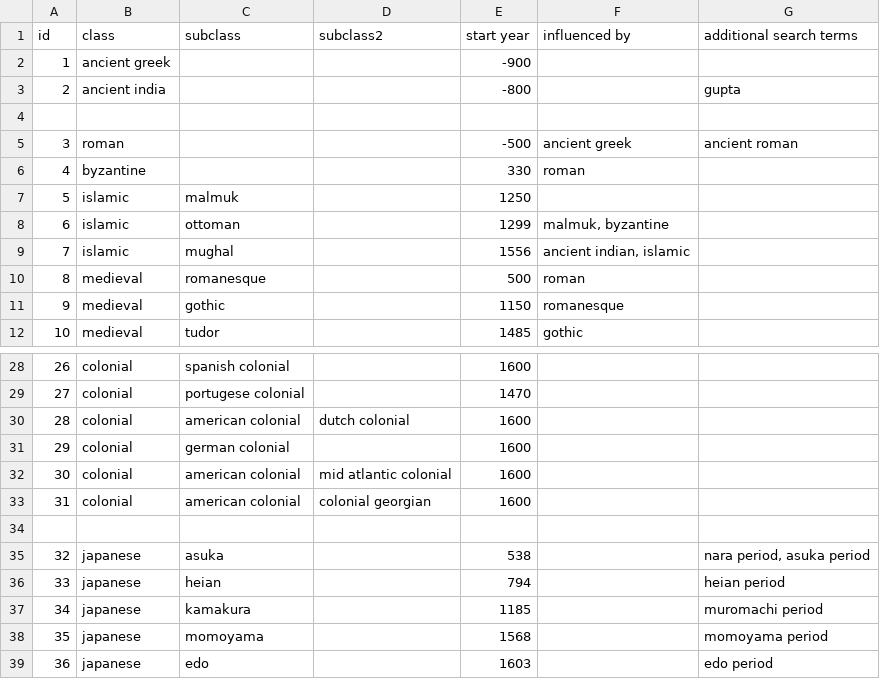
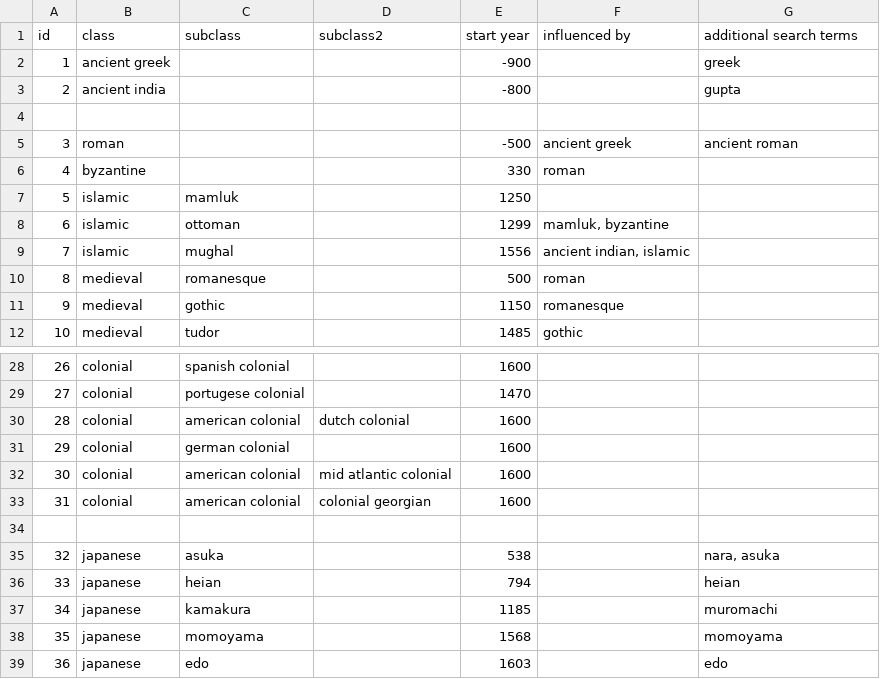
Before and after one commit to yuval105/data-science-project, a CSV file: data/architectural_styles.csv, drawn as a sheet; only a part is shown, gaps mark what is left out.

```diff
--- a/data/architectural_styles.csv
+++ b/data/architectural_styles.csv
@@ -1,3 +1,3 @@
 id,class,subclass,subclass2,start year,influenced by,additional search terms
-1,ancient greek,,,-900,,
+1,ancient greek,,,-900,,greek
 2,ancient india,,,-800,,gupta
@@ -6,4 +6,4 @@ id,class,subclass,subclass2,start year,influenced by,additional search terms
 4,byzantine,,,330,roman,
-5,islamic,malmuk,,1250,,
-6,islamic,ottoman,,1299,"malmuk, byzantine",
+5,islamic,mamluk,,1250,,
+6,islamic,ottoman,,1299,"mamluk, byzantine",
 7,islamic,mughal,,1556,"ancient indian, islamic",
@@ -34,6 +34,6 @@ id,class,subclass,subclass2,start year,influenced by,additional search terms
 ,,,,,,
-32,japanese,asuka,,538,,"nara period, asuka period"
-33,japanese,heian,,794,,heian period
-34,japanese,kamakura,,1185,,muromachi period
-35,japanese,momoyama,,1568,,momoyama period
-36,japanese,edo,,1603,,edo period
+32,japanese,asuka,,538,,"nara, asuka"
+33,japanese,heian,,794,,heian
+34,japanese,kamakura,,1185,,muromachi
+35,japanese,momoyama,,1568,,momoyama
+36,japanese,edo,,1603,,edo
```
Also changed, not shown: 4 other files.
